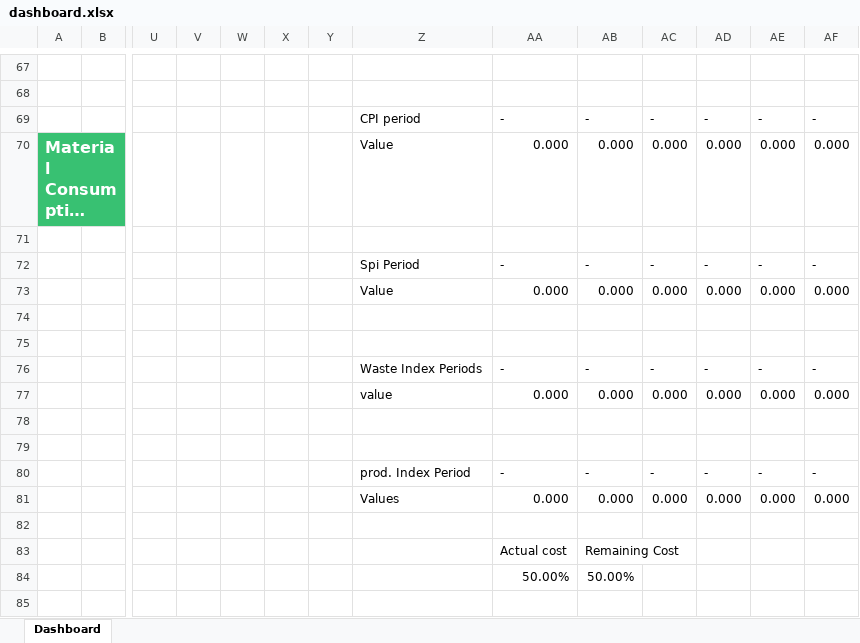
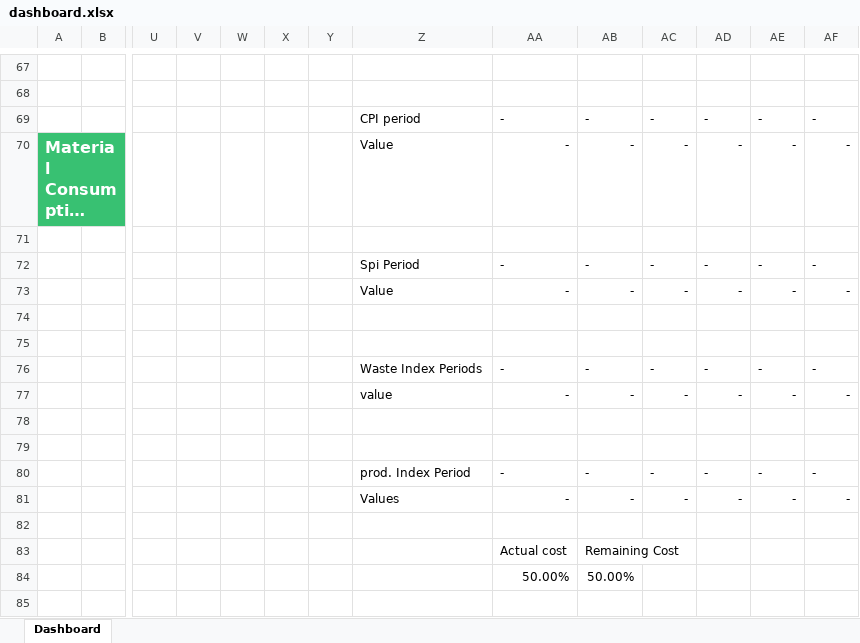
Before and after one commit to OmarAllam007/cost-control-demo, an Excel workbook: storage/templates/dashboard.xlsx, sheet Dashboard, drawn as a sheet; only a part is shown, gaps mark what is left out; long unchanged cells end in …; values as stored, in another font and other column widths than the file's, no borders; charts and pictures and conditional formats not drawn; removed rows and columns are numbered as before the commit, all else as after; rows hold the shown columns only; the diff covers the shown part only; the diff names each change by its address in the sheet, - before the commit and + after, or states it on an @@ line.

Commit message:
wip - export dashboard

```diff
--- a/storage/templates/dashboard.xlsx (sheet Dashboard)
+++ b/storage/templates/dashboard.xlsx (sheet Dashboard)
-AA70: 0.000
+AA70: -
-AB70: 0.000
+AB70: -
-AC70: 0.000
+AC70: -
-AD70: 0.000
+AD70: -
-AE70: 0.000
+AE70: -
-AF70: 0.000
+AF70: -
-row 73:  |  |  |  |  |  |  | Value | 0.000 | 0.000 | 0.000 | 0.000 | 0.000 | 0.000
+row 73:  |  |  |  |  |  |  | Value | - | - | - | - | - | -
-row 77:  |  |  |  |  |  |  | value | 0.000 | 0.000 | 0.000 | 0.000 | 0.000 | 0.000
+row 77:  |  |  |  |  |  |  | value | - | - | - | - | - | -
-row 81:  |  |  |  |  |  |  | Values | 0.000 | 0.000 | 0.000 | 0.000 | 0.000 | 0.000
+row 81:  |  |  |  |  |  |  | Values | - | - | - | - | - | -
```
Also changed, not shown: 18 added rows elsewhere in this sheet, charts or pictures, 1 other file.
